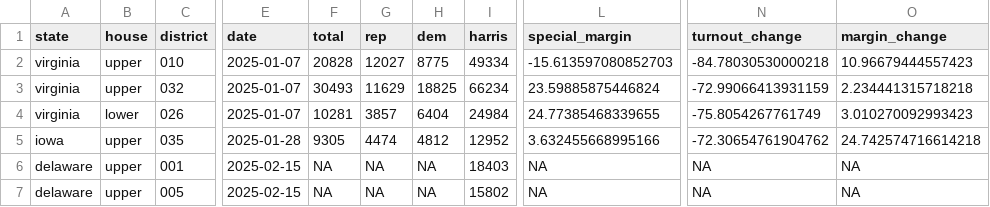
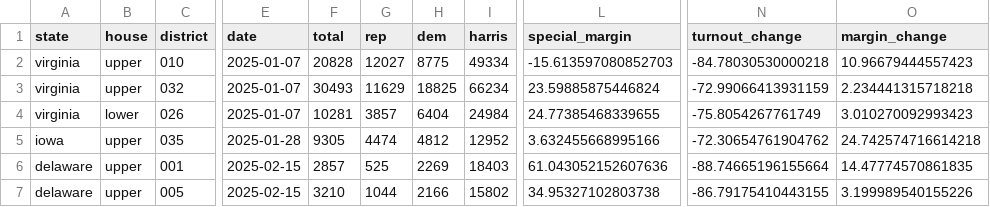
Before and after one commit to jdjohn215/special-elections-2025, a CSV file: specials-comparison.csv, drawn as a sheet; only a part is shown, gaps mark what is left out; the diff names each change by its address in the sheet, - before the commit and + after, or states it on an @@ line.

```diff
--- a/specials-comparison.csv
+++ b/specials-comparison.csv
-F6 (total): NA
+F6 (total): 2857
-G6 (rep): NA
+G6 (rep): 525
-H6 (dem): NA
+H6 (dem): 2269
-L6 (special_margin): NA
+L6 (special_margin): 61.043052152607636
-N6 (turnout_change): NA
+N6 (turnout_change): -88.74665196155664
-O6 (margin_change): NA
+O6 (margin_change): 14.47774570861835
-F7 (total): NA
+F7 (total): 3210
-G7 (rep): NA
+G7 (rep): 1044
-H7 (dem): NA
+H7 (dem): 2166
-L7 (special_margin): NA
+L7 (special_margin): 34.95327102803738
-N7 (turnout_change): NA
+N7 (turnout_change): -86.79175410443155
-O7 (margin_change): NA
+O7 (margin_change): 3.199989540155226
```
Also changed, not shown: specials.csv, 1 other file.
